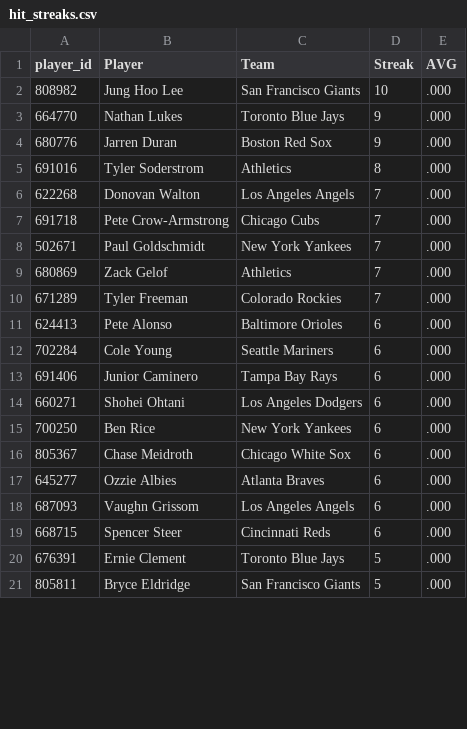
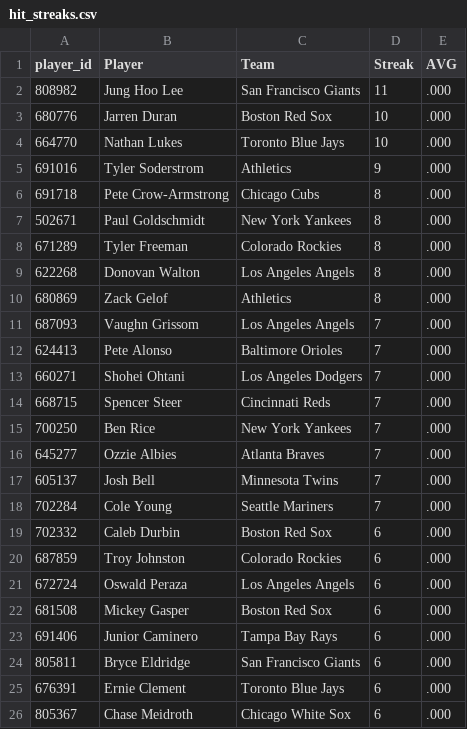
Before and after one commit to HitByOne/mlb-dashboard, a CSV file: data/hit_streaks.csv, drawn as a sheet; only a part is shown; the diff covers the shown part only.

```diff
--- a/data/hit_streaks.csv
+++ b/data/hit_streaks.csv
@@ -1,21 +1,26 @@
 player_id,Player,Team,Streak,AVG
-808982,Jung Hoo Lee,San Francisco Giants,10,.000
-664770,Nathan Lukes,Toronto Blue Jays,9,.000
-680776,Jarren Duran,Boston Red Sox,9,.000
-691016,Tyler Soderstrom,Athletics,8,.000
-622268,Donovan Walton,Los Angeles Angels,7,.000
-691718,Pete Crow-Armstrong,Chicago Cubs,7,.000
-502671,Paul Goldschmidt,New York Yankees,7,.000
-680869,Zack Gelof,Athletics,7,.000
-671289,Tyler Freeman,Colorado Rockies,7,.000
-624413,Pete Alonso,Baltimore Orioles,6,.000
-702284,Cole Young,Seattle Mariners,6,.000
+808982,Jung Hoo Lee,San Francisco Giants,11,.000
+680776,Jarren Duran,Boston Red Sox,10,.000
+664770,Nathan Lukes,Toronto Blue Jays,10,.000
+691016,Tyler Soderstrom,Athletics,9,.000
+691718,Pete Crow-Armstrong,Chicago Cubs,8,.000
+502671,Paul Goldschmidt,New York Yankees,8,.000
+671289,Tyler Freeman,Colorado Rockies,8,.000
+622268,Donovan Walton,Los Angeles Angels,8,.000
+680869,Zack Gelof,Athletics,8,.000
+687093,Vaughn Grissom,Los Angeles Angels,7,.000
+624413,Pete Alonso,Baltimore Orioles,7,.000
+660271,Shohei Ohtani,Los Angeles Dodgers,7,.000
+668715,Spencer Steer,Cincinnati Reds,7,.000
+700250,Ben Rice,New York Yankees,7,.000
+645277,Ozzie Albies,Atlanta Braves,7,.000
+605137,Josh Bell,Minnesota Twins,7,.000
+702284,Cole Young,Seattle Mariners,7,.000
+702332,Caleb Durbin,Boston Red Sox,6,.000
+687859,Troy Johnston,Colorado Rockies,6,.000
+672724,Oswald Peraza,Los Angeles Angels,6,.000
+681508,Mickey Gasper,Boston Red Sox,6,.000
 691406,Junior Caminero,Tampa Bay Rays,6,.000
-660271,Shohei Ohtani,Los Angeles Dodgers,6,.000
-700250,Ben Rice,New York Yankees,6,.000
+805811,Bryce Eldridge,San Francisco Giants,6,.000
+676391,Ernie Clement,Toronto Blue Jays,6,.000
 805367,Chase Meidroth,Chicago White Sox,6,.000
-645277,Ozzie Albies,Atlanta Braves,6,.000
-687093,Vaughn Grissom,Los Angeles Angels,6,.000
-668715,Spencer Steer,Cincinnati Reds,6,.000
-676391,Ernie Clement,Toronto Blue Jays,5,.000
-805811,Bryce Eldridge,San Francisco Giants,5,.000
```
Also changed, not shown: 7 added rows, 3 removed rows and 3 edited cells elsewhere in this file, data/matchups.csv, data/model_picks.csv, 15 other files.
